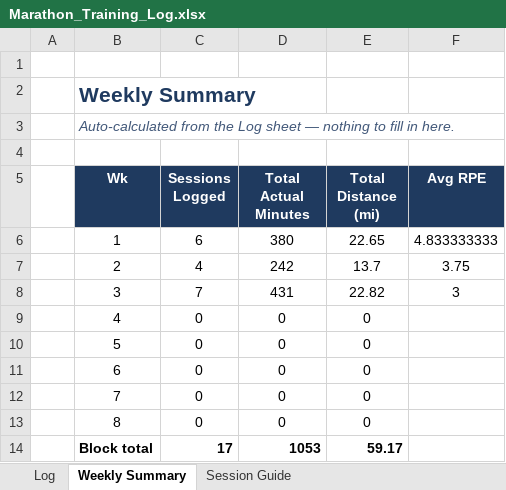
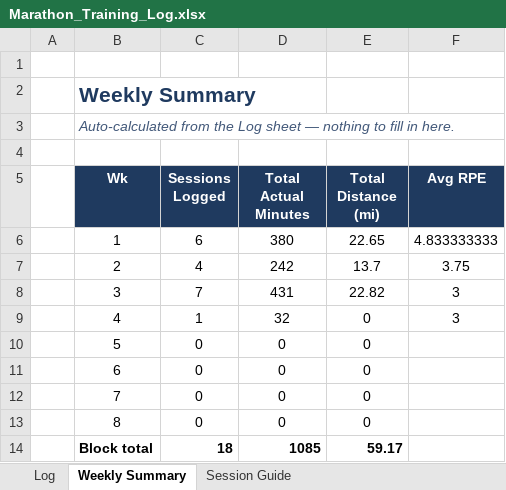
Before and after one commit to prsaptarshi1987/Marathon_Training, an Excel workbook: Marathon_Training_Log.xlsx, sheet Weekly Summary, drawn as a sheet; values as stored, in another font and other column widths than the file's, no borders; the diff names each change by its address in the sheet, - before the commit and + after, or states it on an @@ line.

```diff
--- a/Marathon_Training_Log.xlsx (sheet Weekly Summary)
+++ b/Marathon_Training_Log.xlsx (sheet Weekly Summary)
-C9 (Sessions Logged): 0
+C9 (Sessions Logged): 1
-D9 (Total Actual Minutes): 0
+D9 (Total Actual Minutes): 32
-F9 (Avg RPE): (empty)
+F9 (Avg RPE): 3
-C14 (Sessions Logged): 17
+C14 (Sessions Logged): 18
-D14 (Total Actual Minutes): 1053
+D14 (Total Actual Minutes): 1085
```
Also changed, not shown: sheet Log.
